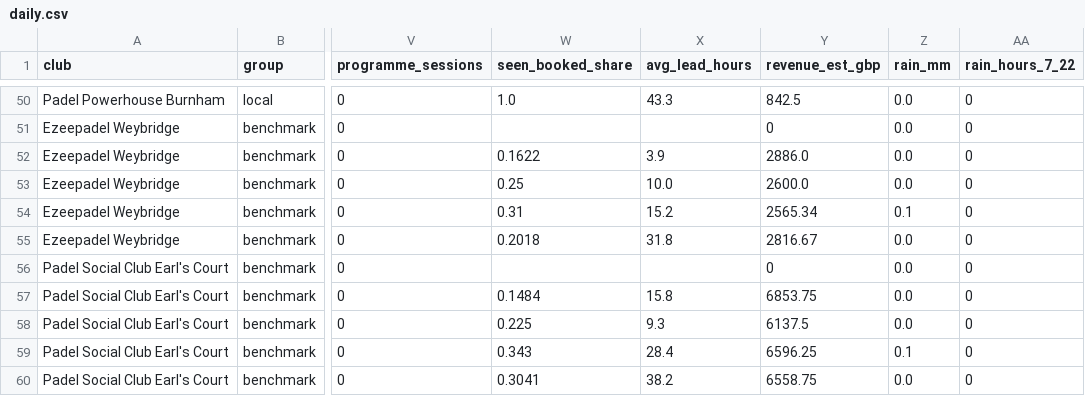
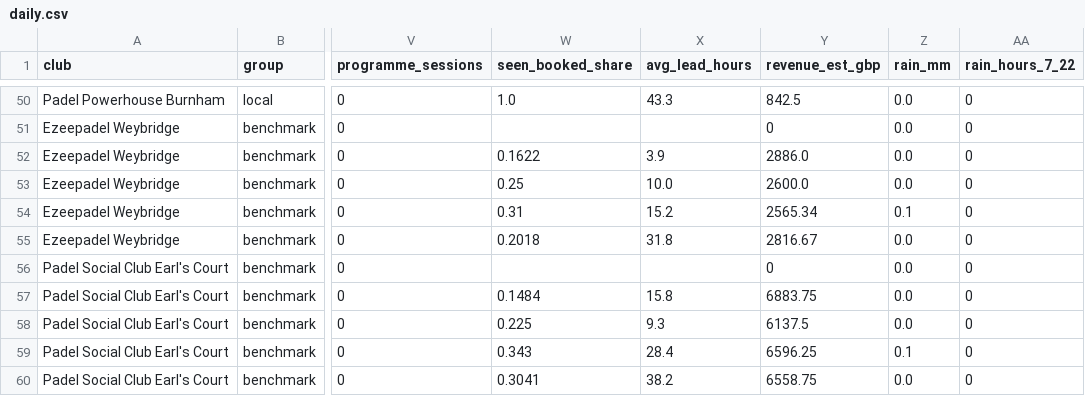
Before and after one commit to NP9-star/KP-Comp-Tracker, a CSV file: docs/data/daily.csv, drawn as a sheet; only a part is shown, gaps mark what is left out; the diff names each change by its address in the sheet, - before the commit and + after, or states it on an @@ line.

```diff
--- a/docs/data/daily.csv
+++ b/docs/data/daily.csv
-Y57 (revenue_est_gbp): 6853.75
+Y57 (revenue_est_gbp): 6883.75
```
Also changed, not shown: docs/data/activities.csv, docs/data/hourly.csv, 24 other files.
